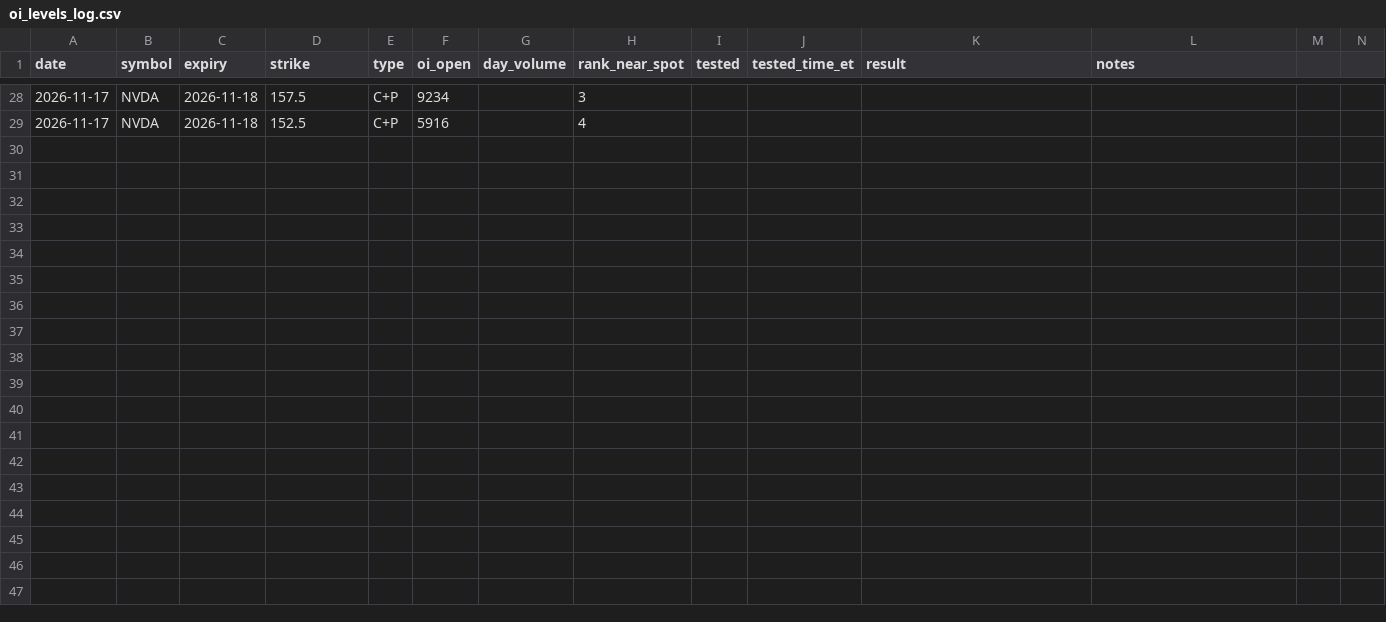
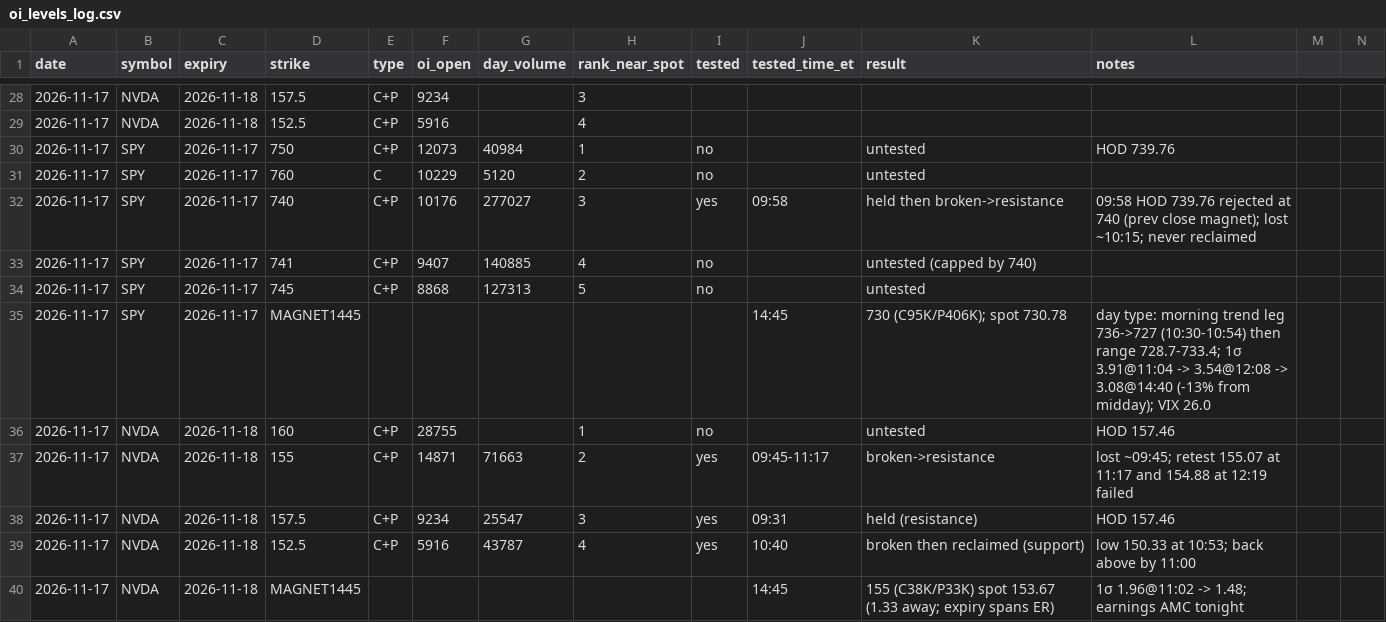
Before and after one commit to kshu231/nvda-open-interest, a CSV file: research/oi_levels_log.csv, drawn as a sheet; only a part is shown, gaps mark what is left out; the diff names each change by its address in the sheet, - before the commit and + after, or states it on an @@ line.

```diff
--- a/research/oi_levels_log.csv
+++ b/research/oi_levels_log.csv
+row 30: 2026-11-17 | SPY | 2026-11-17 | 750 | C+P | 12073 | 40984 | 1 | no |  | untested | HOD 739.76
+row 31: 2026-11-17 | SPY | 2026-11-17 | 760 | C | 10229 | 5120 | 2 | no |  | untested
+row 32: 2026-11-17 | SPY | 2026-11-17 | 740 | C+P | 10176 | 277027 | 3 | yes | 09:58 | held then broken->resistance | 09:58 HOD 739.76 rejected at 740 (prev close magnet); lost ~10:15; never reclaimed
+row 33: 2026-11-17 | SPY | 2026-11-17 | 741 | C+P | 9407 | 140885 | 4 | no |  | untested (capped by 740)
+row 34: 2026-11-17 | SPY | 2026-11-17 | 745 | C+P | 8868 | 127313 | 5 | no |  | untested
+row 35: 2026-11-17 | SPY | 2026-11-17 | MAGNET1445 |  |  |  |  |  | 14:45 | 730 (C95K/P406K); spot 730.78 | day type: morning trend leg 736->727 (10:30-10:54) then range 728.7-733.4; 1σ 3.91@11:04 -> 3.54@12:08 -> 3.08@14:40 (-13% from midday); VIX 26.0
+row 36: 2026-11-17 | NVDA | 2026-11-18 | 160 | C+P | 28755 |  | 1 | no |  | untested | HOD 157.46
+row 37: 2026-11-17 | NVDA | 2026-11-18 | 155 | C+P | 14871 | 71663 | 2 | yes | 09:45-11:17 | broken->resistance | lost ~09:45; retest 155.07 at 11:17 and 154.88 at 12:19 failed
+row 38: 2026-11-17 | NVDA | 2026-11-18 | 157.5 | C+P | 9234 | 25547 | 3 | yes | 09:31 | held (resistance) | HOD 157.46
+row 39: 2026-11-17 | NVDA | 2026-11-18 | 152.5 | C+P | 5916 | 43787 | 4 | yes | 10:40 | broken then reclaimed (support) | low 150.33 at 10:53; back above by 11:00
+row 40: 2026-11-17 | NVDA | 2026-11-18 | MAGNET1445 |  |  |  |  |  | 14:45 | 155 (C38K/P33K) spot 153.67 (1.33 away; expiry spans ER) | 1σ 1.96@11:02 -> 1.48; earnings AMC tonight
```
Also changed, not shown: research/friday_oi_paper_trades.csv.
